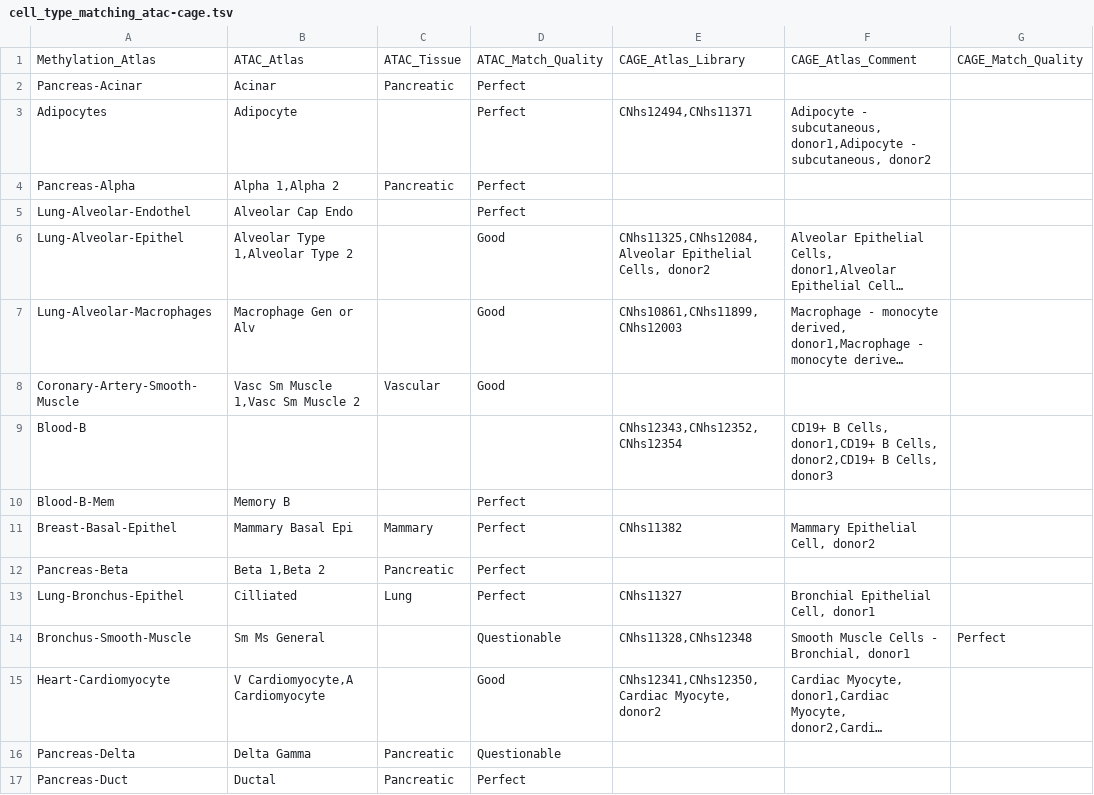
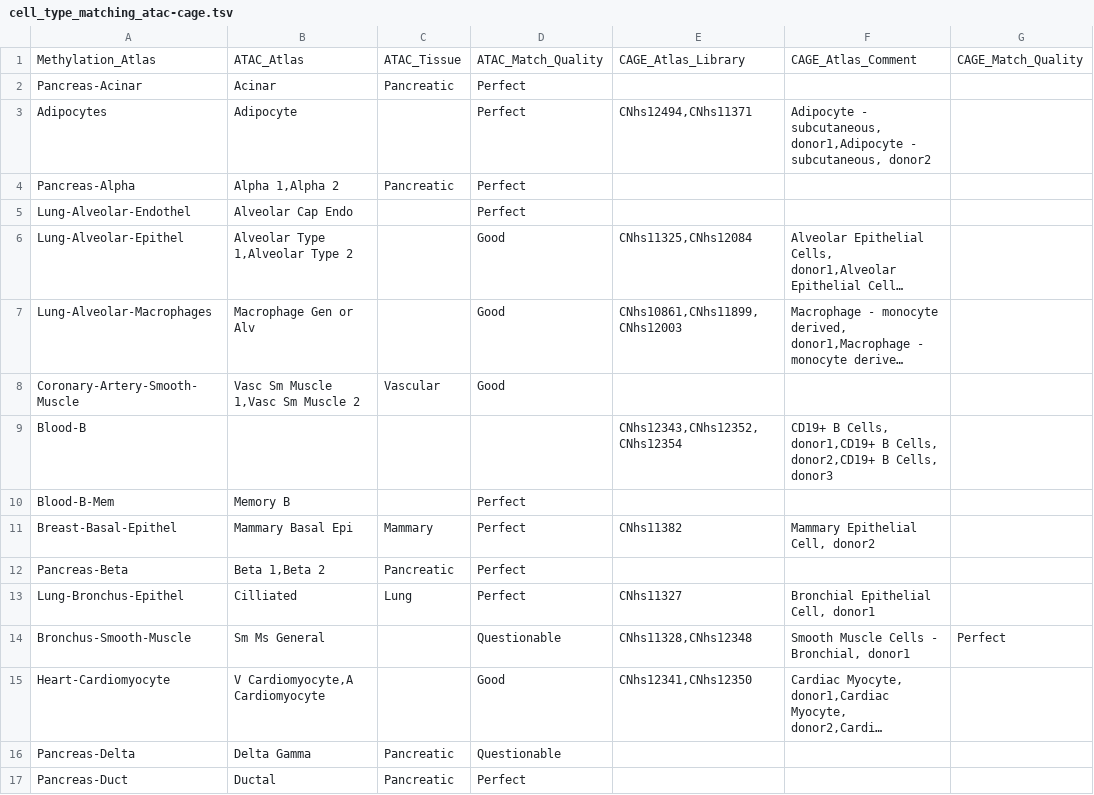
Before and after one commit to OberonDixon/methylseq-net, a TSV file: configs/cell_type_matching_atac-cage.tsv, drawn as a sheet; only a part is shown; long unchanged cells end in …; the diff names each change by its address in the sheet, - before the commit and + after, or states it on an @@ line.

Commit message:
Fixed matches file. Built working end-to-end CAGE+ATAC preprocessing pipeline, retrofitted preprocessor config files.

```diff
--- a/configs/cell_type_matching_atac-cage.tsv
+++ b/configs/cell_type_matching_atac-cage.tsv
-E6: CNhs11325,CNhs12084,Alveolar Epithelial Cells, donor2
+E6: CNhs11325,CNhs12084
-E15: CNhs12341,CNhs12350,Cardiac Myocyte, donor2
+E15: CNhs12341,CNhs12350
```
Also changed, not shown: 4 other files.
